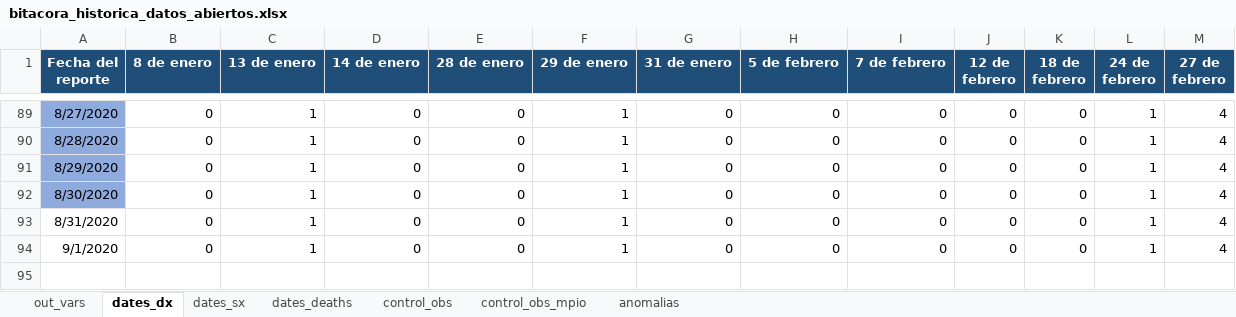
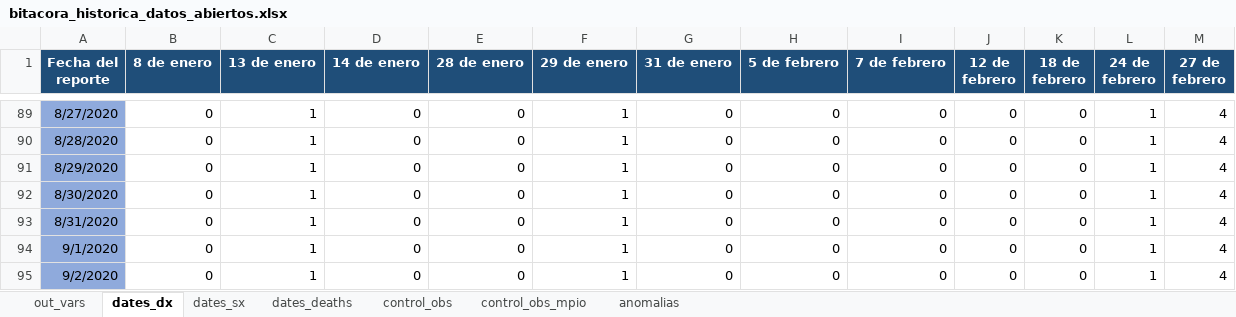
Before and after one commit to PADeCI/covid19-mx-data, an Excel workbook: data-validation/bitacora_historica_datos_abiertos.xlsx, sheet dates_dx, drawn as a sheet; only a part is shown, gaps mark what is left out; values as stored, in another font and other column widths than the file's, no borders; the diff names each change by its address in the sheet, - before the commit and + after, or states it on an @@ line.

```diff
--- a/data-validation/bitacora_historica_datos_abiertos.xlsx (sheet dates_dx)
+++ b/data-validation/bitacora_historica_datos_abiertos.xlsx (sheet dates_dx)
-A93:A94 fill: none
+A93:A94 fill: #8FAADC
+row 95: 9/2/2020 | 0 | 1 | 0 | 0 | 1 | 0 | 0 | 0 | 0 | 0 | 1 | 4
```
Also changed, not shown: sheet dates_sx, sheet dates_deaths, sheet out_vars, sheet control_obs, data-validation/bitacora_historica_tablero_oficial.xlsx, 6 other files.
